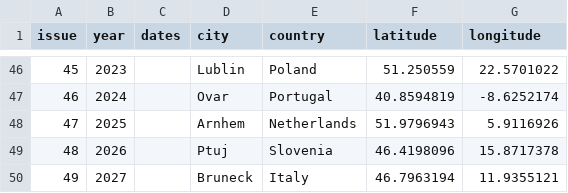
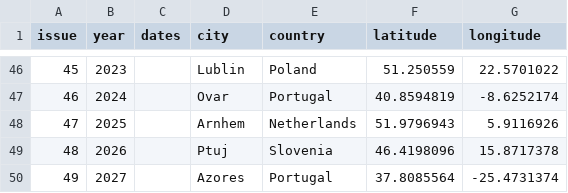
Before and after one commit to niklasberlin/eja-website, a CSV file: resources/list_of_ejcs.csv, drawn as a sheet; only a part is shown, gaps mark what is left out.

Commit message:
Update location for entry 2027 in list_of_ejcs.csv
EJC in Bruneck had to cancel, Azores stepped up to host the EJC 2027, this commit updates the map-data to reflect this change

```diff
--- a/resources/list_of_ejcs.csv
+++ b/resources/list_of_ejcs.csv
@@ -49,2 +49,2 @@ issue;year;dates;city;country;latitude;longitude
 48;2026;;Ptuj;Slovenia;46.4198096;15.8717378
-49;2027;;Bruneck;Italy;46.7963194;11.9355121
+49;2027;;Azores;Portugal;37.8085564;-25.4731374
```
